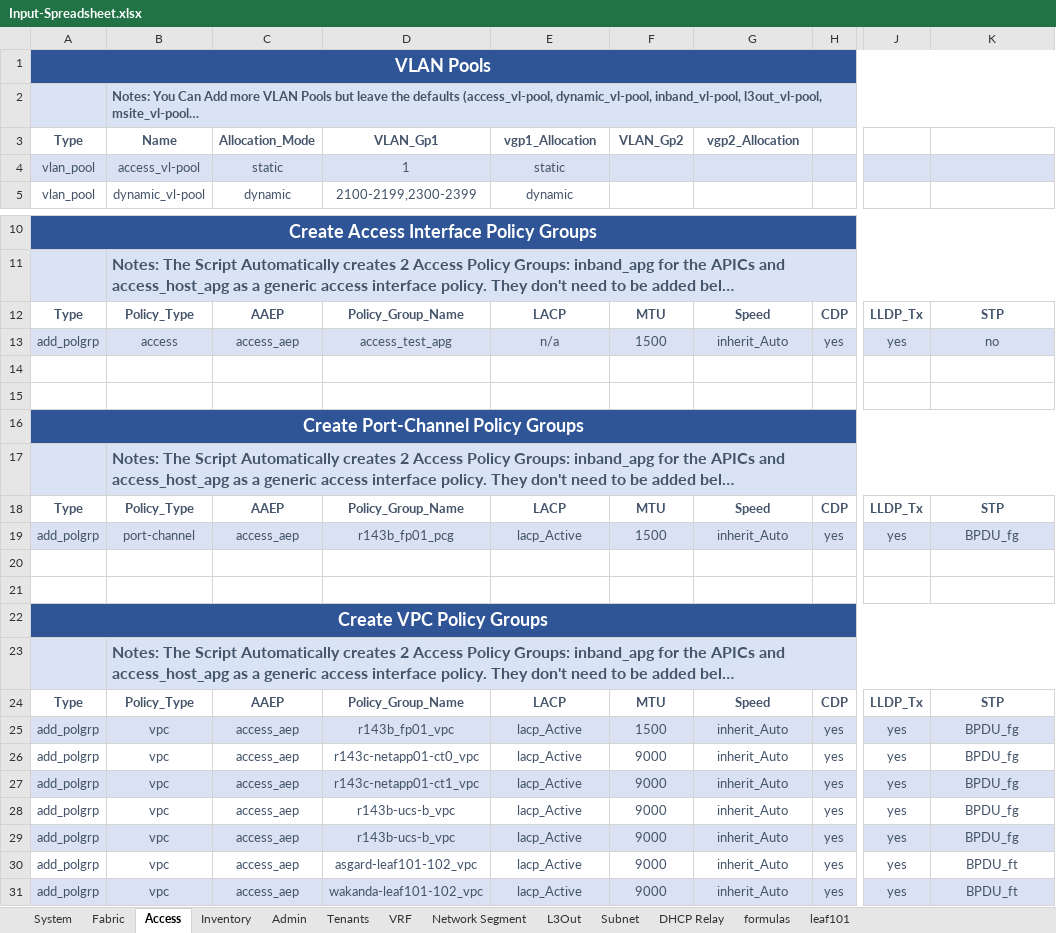
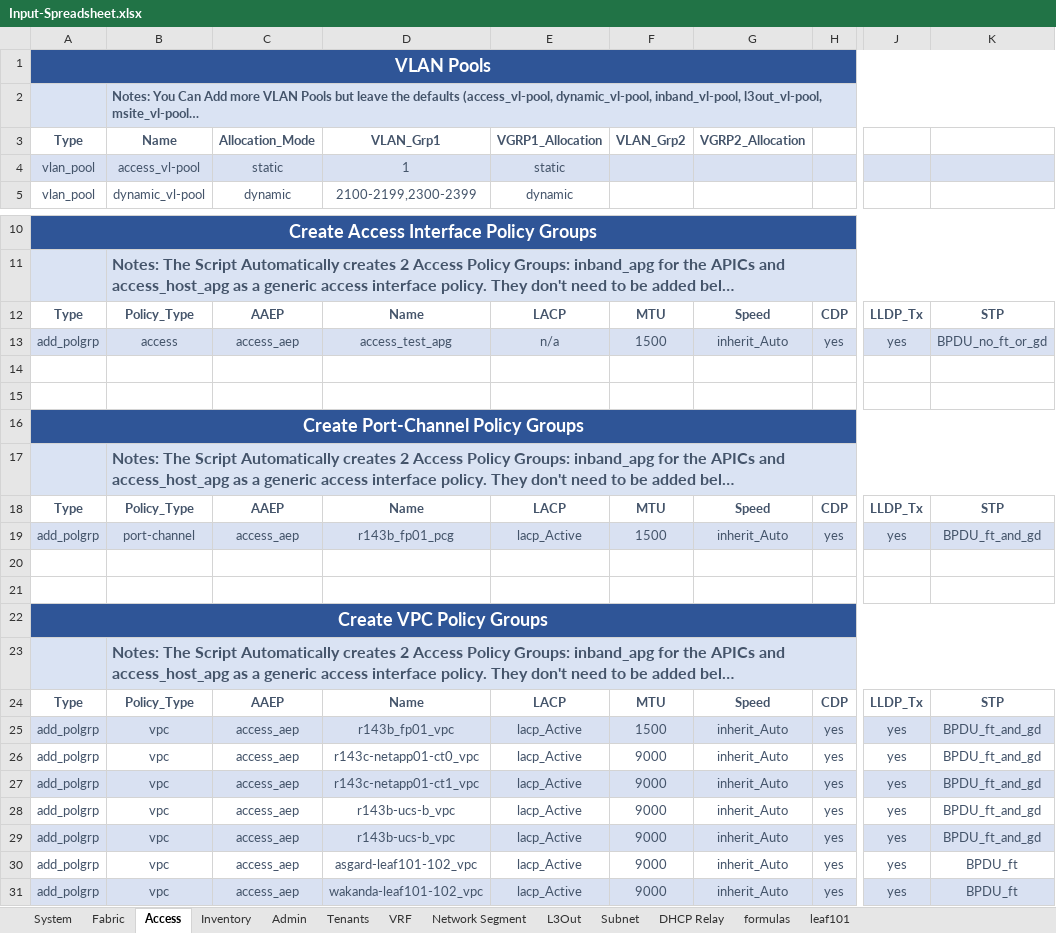
Before and after one commit to scotttyso/iac, an Excel workbook: Input-Spreadsheet.xlsx, sheet Access, drawn as a sheet; only a part is shown, gaps mark what is left out; long unchanged cells end in …; values as stored, in another font and other column widths than the file's, no borders; the diff names each change by its address in the sheet, - before the commit and + after, or states it on an @@ line.

```diff
--- a/Input-Spreadsheet.xlsx (sheet Access)
+++ b/Input-Spreadsheet.xlsx (sheet Access)
-D3: VLAN_Gp1
+D3: VLAN_Grp1
-E3: vgp1_Allocation
+E3: VGRP1_Allocation
-F3: VLAN_Gp2
+F3: VLAN_Grp2
-G3: vgp2_Allocation
+G3: VGRP2_Allocation
-D12: Policy_Group_Name
+D12: Name
-K13: no
+K13: BPDU_no_ft_or_gd
-D18: Policy_Group_Name
+D18: Name
-K19: BPDU_fg
+K19: BPDU_ft_and_gd
-D24: Policy_Group_Name
+D24: Name
-K25:K29: BPDU_fg
+K25:K29: BPDU_ft_and_gd
```
Also changed, not shown: sheet VRF, sheet Tenants, 8 other files.
